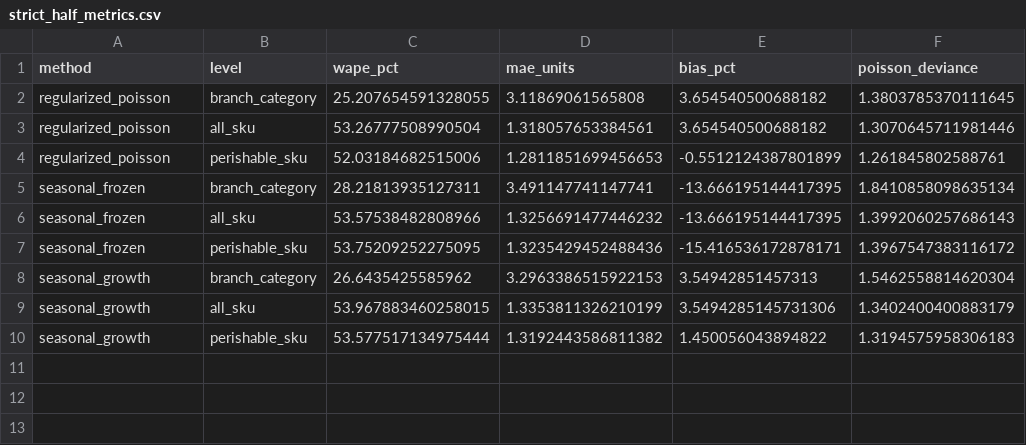
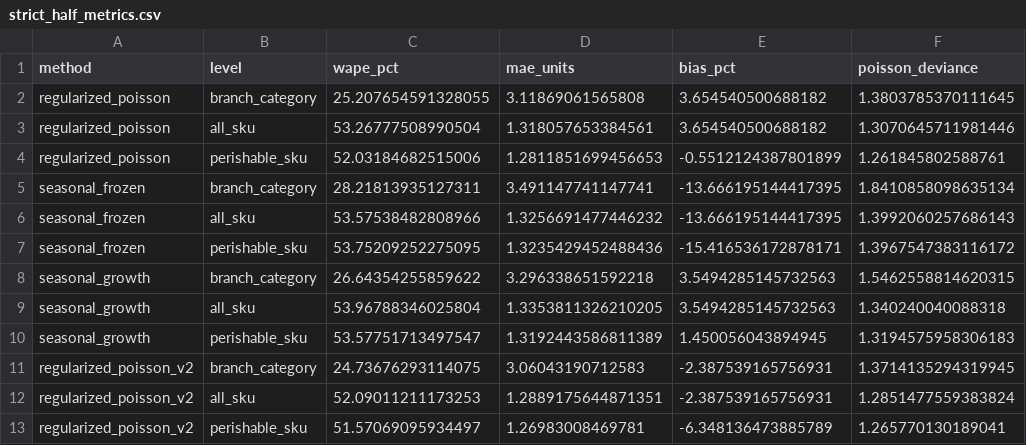
Before and after one commit to marwamansour256-lab/EECE490-Hackathon, a CSV file: reports/strict_half_metrics.csv, drawn as a sheet; removed rows and columns are numbered as before the commit, all else as after; the diff names each change by its address in the sheet, - before the commit and + after, or states it on an @@ line.

```diff
--- a/reports/strict_half_metrics.csv
+++ b/reports/strict_half_metrics.csv
-row 8: seasonal_growth | branch_category | 26.6435425585962 | 3.2963386515922153 | 3.54942851457313 | 1.5462558814620304
-row 9: seasonal_growth | all_sku | 53.967883460258015 | 1.3353811326210199 | 3.5494285145731306 | 1.3402400400883179
-row 10: seasonal_growth | perishable_sku | 53.577517134975444 | 1.3192443586811382 | 1.450056043894822 | 1.3194575958306183
+row 8: seasonal_growth | branch_category | 26.64354255859622 | 3.296338651592218 | 3.5494285145732563 | 1.5462558814620315
+row 9: seasonal_growth | all_sku | 53.96788346025804 | 1.3353811326210205 | 3.5494285145732563 | 1.340240040088318
+row 10: seasonal_growth | perishable_sku | 53.57751713497547 | 1.3192443586811389 | 1.450056043894945 | 1.3194575958306183
+row 11: regularized_poisson_v2 | branch_category | 24.73676293114075 | 3.06043190712583 | -2.387539165756931 | 1.3714135294319945
+row 12: regularized_poisson_v2 | all_sku | 52.09011211173253 | 1.2889175644871351 | -2.387539165756931 | 1.2851477559383824
+row 13: regularized_poisson_v2 | perishable_sku | 51.57069095934497 | 1.26983008469781 | -6.348136473885789 | 1.265770130189041
```
Also changed, not shown: reports/strict_half_finance.csv, 18 other files.
